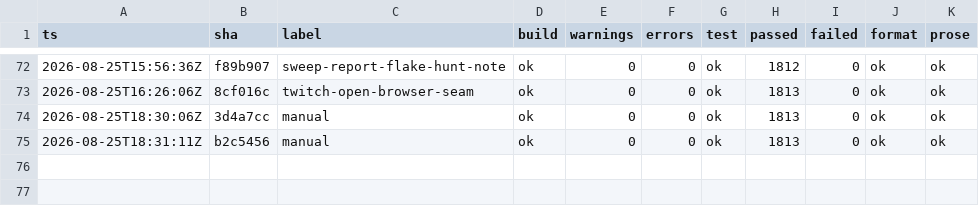
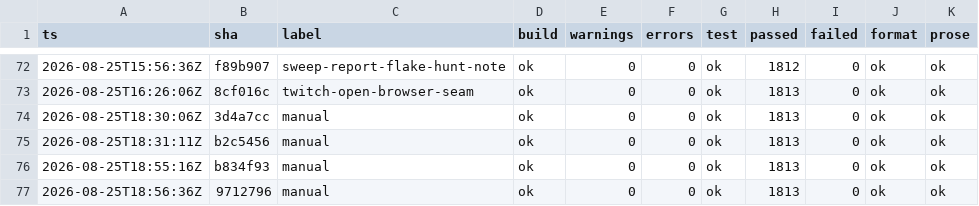
Before and after one commit to headpiece747/ModernWigiDash, a TSV file: .audit/gates.tsv, drawn as a sheet; only a part is shown, gaps mark what is left out.

Commit message:
test: record the 2026-08-25 line-coverage baseline
Carried health-check decision (B-grade on test coverage, open since
2026-08-21): the suite proved behavior but no runtime number existed for
how much of the src it touched. The one-time coverlet baseline run
landed (27 s of test time, not the estimated hour): 87.9% of the
13,304 instrumented src lines covered, per project Sdk 92.9% (524/564),
Widgets 91.9% (6,902/7,511), Hardware 89.7% (720/803), Core 85.7%
(657/767), App 79.0% (2,889/3,659).

Recorded in CONTEXT.md's Testing section beside the memory footprint
baseline (the house precedent for measured numbers), with the
repeatable command; the health report gains a "Carried decisions
resolved" addendum closing both 08-21 decisions with the actual
outcomes (the doc switch resolved as advisory-with-escape-hatch in the
companion commit, the coverage run resolving this one). The report
artifact itself stays transient in the gitignored TestResults/ beside
the Tests project.

```diff
--- a/.audit/gates.tsv
+++ b/.audit/gates.tsv
@@ -75 +75,3 @@
 2026-08-25T18:31:11Z	b2c5456	manual	ok	0	0	ok	1813	0	ok	ok
+2026-08-25T18:55:16Z	b834f93	manual	ok	0	0	ok	1813	0	ok	ok
+2026-08-25T18:56:36Z	9712796	manual	ok	0	0	ok	1813	0	ok	ok
```
Also changed, not shown: 2 other files.
